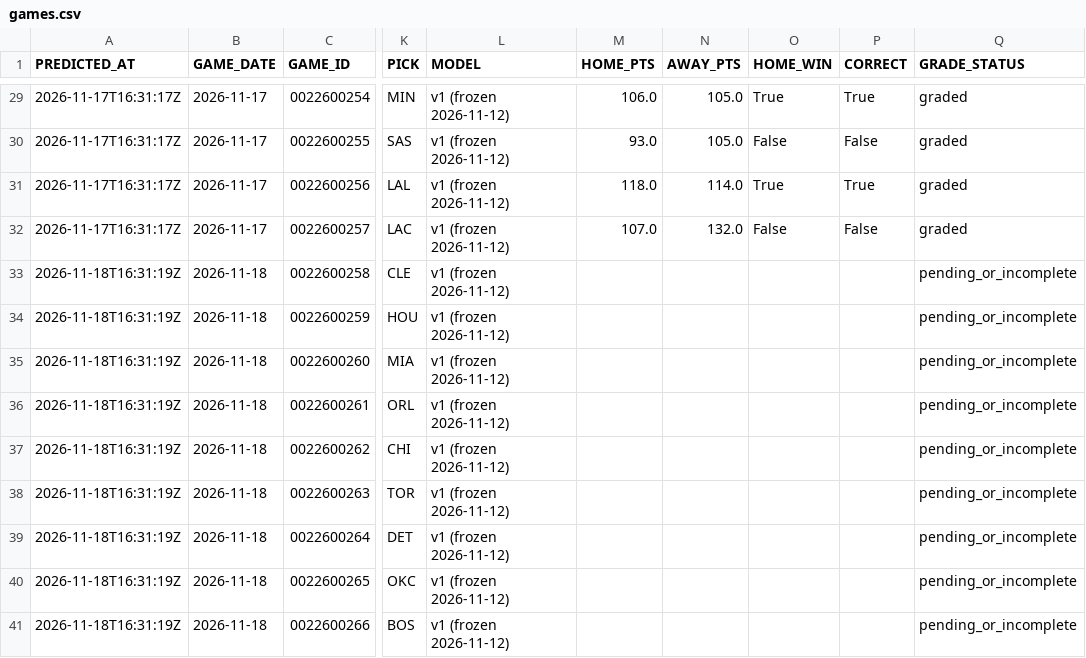
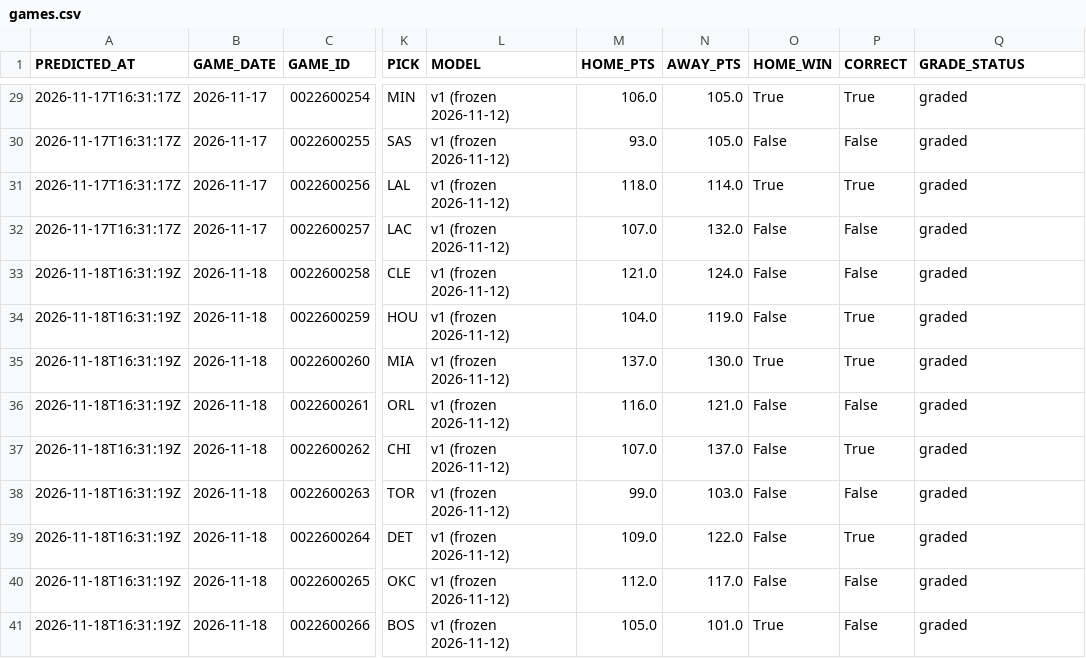
Before and after one commit to QYang5917/nba-win-predictors, a CSV file: predictions/games.csv, drawn as a sheet; only a part is shown, gaps mark what is left out; the diff covers the shown part only; the diff names each change by its address in the sheet, - before the commit and + after, or states it on an @@ line.

Commit message:
Live predictions 2026-11-19 08:31

```diff
--- a/predictions/games.csv
+++ b/predictions/games.csv
-M33 (HOME_PTS): (empty)
+M33 (HOME_PTS): 121.0
-N33 (AWAY_PTS): (empty)
+N33 (AWAY_PTS): 124.0
-O33:O34 (HOME_WIN): (empty)
+O33:O34 (HOME_WIN): False
-P33 (CORRECT): (empty)
+P33 (CORRECT): False
-Q33:Q41 (GRADE_STATUS): pending_or_incomplete
+Q33:Q41 (GRADE_STATUS): graded
-M34 (HOME_PTS): (empty)
+M34 (HOME_PTS): 104.0
-N34 (AWAY_PTS): (empty)
+N34 (AWAY_PTS): 119.0
-P34:P35 (CORRECT): (empty)
+P34:P35 (CORRECT): True
-M35 (HOME_PTS): (empty)
+M35 (HOME_PTS): 137.0
-N35 (AWAY_PTS): (empty)
+N35 (AWAY_PTS): 130.0
-O35 (HOME_WIN): (empty)
+O35 (HOME_WIN): True
-M36 (HOME_PTS): (empty)
+M36 (HOME_PTS): 116.0
-N36 (AWAY_PTS): (empty)
+N36 (AWAY_PTS): 121.0
-O36:O40 (HOME_WIN): (empty)
+O36:O40 (HOME_WIN): False
-P36 (CORRECT): (empty)
+P36 (CORRECT): False
-M37 (HOME_PTS): (empty)
+M37 (HOME_PTS): 107.0
-N37 (AWAY_PTS): (empty)
+N37 (AWAY_PTS): 137.0
-P37 (CORRECT): (empty)
+P37 (CORRECT): True
-M38 (HOME_PTS): (empty)
+M38 (HOME_PTS): 99.0
-N38 (AWAY_PTS): (empty)
+N38 (AWAY_PTS): 103.0
-P38 (CORRECT): (empty)
+P38 (CORRECT): False
-M39 (HOME_PTS): (empty)
+M39 (HOME_PTS): 109.0
-N39 (AWAY_PTS): (empty)
+N39 (AWAY_PTS): 122.0
-P39 (CORRECT): (empty)
+P39 (CORRECT): True
-M40 (HOME_PTS): (empty)
+M40 (HOME_PTS): 112.0
-N40 (AWAY_PTS): (empty)
+N40 (AWAY_PTS): 117.0
-P40:P41 (CORRECT): (empty)
+P40:P41 (CORRECT): False
-M41 (HOME_PTS): (empty)
+M41 (HOME_PTS): 105.0
-N41 (AWAY_PTS): (empty)
+N41 (AWAY_PTS): 101.0
-O41 (HOME_WIN): (empty)
+O41 (HOME_WIN): True
```
Also changed, not shown: 4 added rows and 15 edited cells elsewhere in this file, 6 other files.
